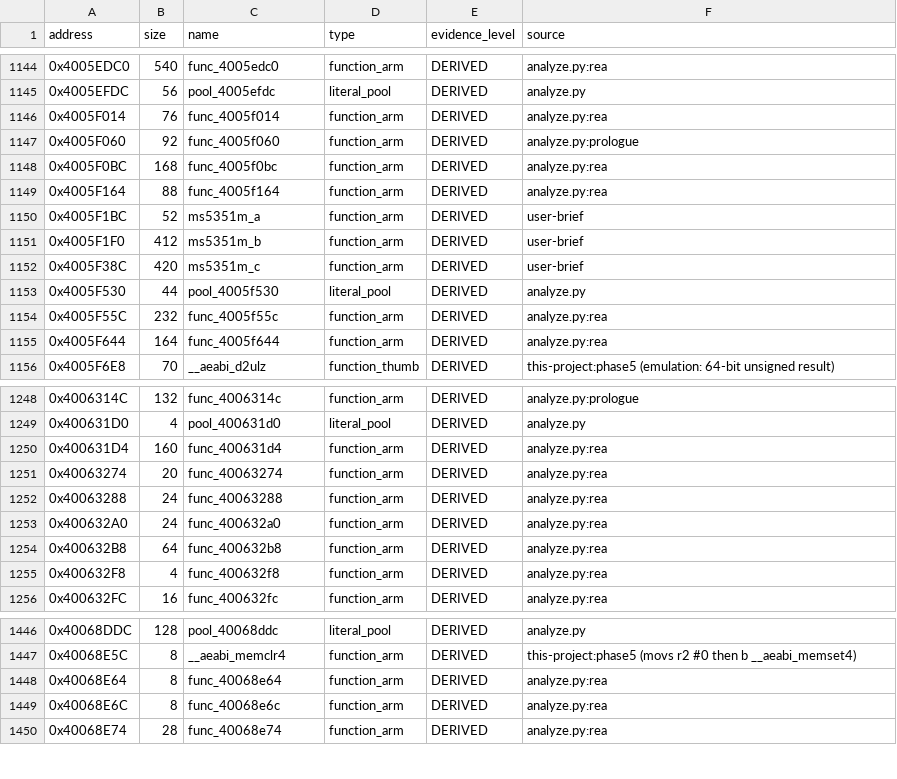
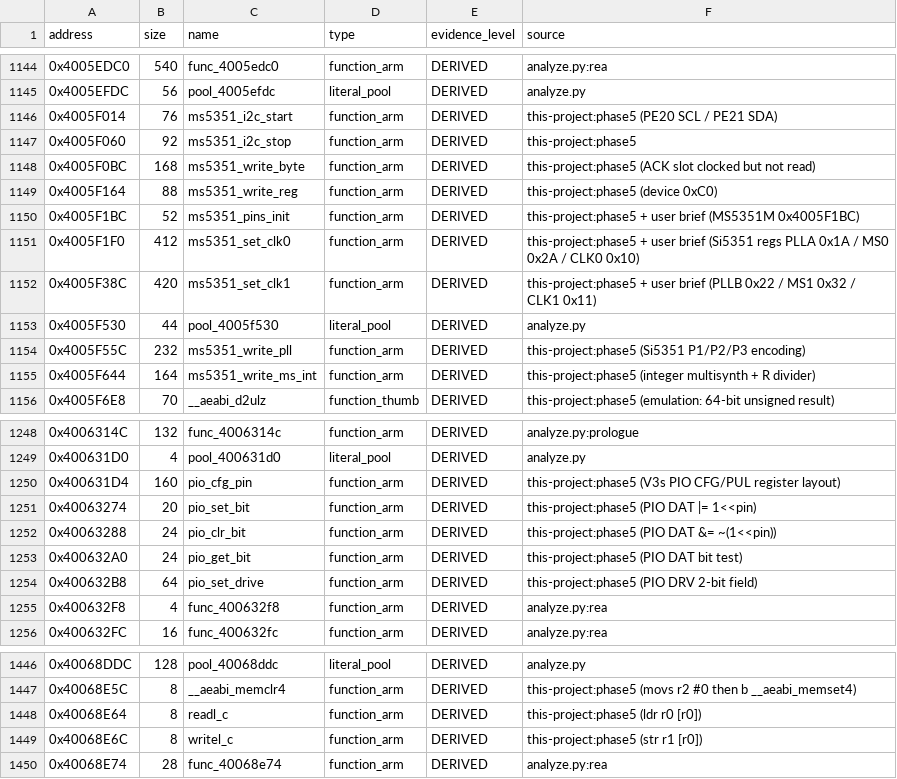
Before and after one commit to dev-marcos/dpos350p-decomp, a CSV file: symbols/symbols_2025-06-19.csv, drawn as a sheet; only a part is shown, gaps mark what is left out; the diff covers the shown part only.

```diff
--- a/symbols/symbols_2025-06-19.csv
+++ b/symbols/symbols_2025-06-19.csv
@@ -1145,12 +1145,12 @@ address,size,name,type,evidence_level,source
 0x4005EFDC,56,pool_4005efdc,literal_pool,DERIVED,analyze.py
-0x4005F014,76,func_4005f014,function_arm,DERIVED,analyze.py:rea
-0x4005F060,92,func_4005f060,function_arm,DERIVED,analyze.py:prologue
-0x4005F0BC,168,func_4005f0bc,function_arm,DERIVED,analyze.py:rea
-0x4005F164,88,func_4005f164,function_arm,DERIVED,analyze.py:rea
-0x4005F1BC,52,ms5351m_a,function_arm,DERIVED,user-brief
-0x4005F1F0,412,ms5351m_b,function_arm,DERIVED,user-brief
-0x4005F38C,420,ms5351m_c,function_arm,DERIVED,user-brief
+0x4005F014,76,ms5351_i2c_start,function_arm,DERIVED,this-project:phase5 (PE20 SCL / PE21 SDA)
+0x4005F060,92,ms5351_i2c_stop,function_arm,DERIVED,this-project:phase5
+0x4005F0BC,168,ms5351_write_byte,function_arm,DERIVED,this-project:phase5 (ACK slot clocked but not read)
+0x4005F164,88,ms5351_write_reg,function_arm,DERIVED,this-project:phase5 (device 0xC0)
+0x4005F1BC,52,ms5351_pins_init,function_arm,DERIVED,this-project:phase5 + user brief (MS5351M 0x4005F1BC)
+0x4005F1F0,412,ms5351_set_clk0,function_arm,DERIVED,this-project:phase5 + user brief (Si5351 regs PLLA 0x1A / MS0 0x2A / CLK0 0x10)
+0x4005F38C,420,ms5351_set_clk1,function_arm,DERIVED,this-project:phase5 + user brief (PLLB 0x22 / MS1 0x32 / CLK1 0x11)
 0x4005F530,44,pool_4005f530,literal_pool,DERIVED,analyze.py
-0x4005F55C,232,func_4005f55c,function_arm,DERIVED,analyze.py:rea
-0x4005F644,164,func_4005f644,function_arm,DERIVED,analyze.py:rea
+0x4005F55C,232,ms5351_write_pll,function_arm,DERIVED,this-project:phase5 (Si5351 P1/P2/P3 encoding)
+0x4005F644,164,ms5351_write_ms_int,function_arm,DERIVED,this-project:phase5 (integer multisynth + R divider)
 0x4005F6E8,70,__aeabi_d2ulz,function_thumb,DERIVED,this-project:phase5 (emulation: 64-bit unsigned result)
@@ -1249,7 +1249,7 @@ address,size,name,type,evidence_level,source
 0x400631D0,4,pool_400631d0,literal_pool,DERIVED,analyze.py
-0x400631D4,160,func_400631d4,function_arm,DERIVED,analyze.py:rea
-0x40063274,20,func_40063274,function_arm,DERIVED,analyze.py:rea
-0x40063288,24,func_40063288,function_arm,DERIVED,analyze.py:rea
-0x400632A0,24,func_400632a0,function_arm,DERIVED,analyze.py:rea
-0x400632B8,64,func_400632b8,function_arm,DERIVED,analyze.py:rea
+0x400631D4,160,pio_cfg_pin,function_arm,DERIVED,this-project:phase5 (V3s PIO CFG/PUL register layout)
+0x40063274,20,pio_set_bit,function_arm,DERIVED,this-project:phase5 (PIO DAT |= 1<<pin)
+0x40063288,24,pio_clr_bit,function_arm,DERIVED,this-project:phase5 (PIO DAT &= ~(1<<pin))
+0x400632A0,24,pio_get_bit,function_arm,DERIVED,this-project:phase5 (PIO DAT bit test)
+0x400632B8,64,pio_set_drive,function_arm,DERIVED,this-project:phase5 (PIO DRV 2-bit field)
 0x400632F8,4,func_400632f8,function_arm,DERIVED,analyze.py:rea
@@ -1447,4 +1447,4 @@ address,size,name,type,evidence_level,source
 0x40068E5C,8,__aeabi_memclr4,function_arm,DERIVED,this-project:phase5 (movs r2 #0 then b __aeabi_memset4)
-0x40068E64,8,func_40068e64,function_arm,DERIVED,analyze.py:rea
-0x40068E6C,8,func_40068e6c,function_arm,DERIVED,analyze.py:rea
+0x40068E64,8,readl_c,function_arm,DERIVED,this-project:phase5 (ldr r0 [r0])
+0x40068E6C,8,writel_c,function_arm,DERIVED,this-project:phase5 (str r1 [r0])
 0x40068E74,28,func_40068e74,function_arm,DERIVED,analyze.py:rea
```
Also changed, not shown: 3 added rows and 59 edited cells elsewhere in this file, symbols/manual.csv, 57 other files.
